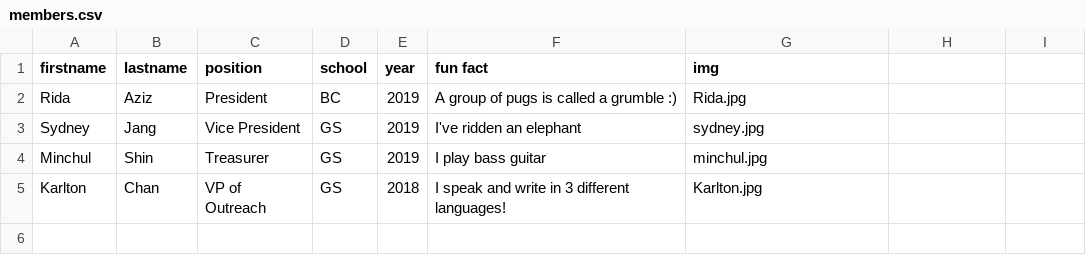
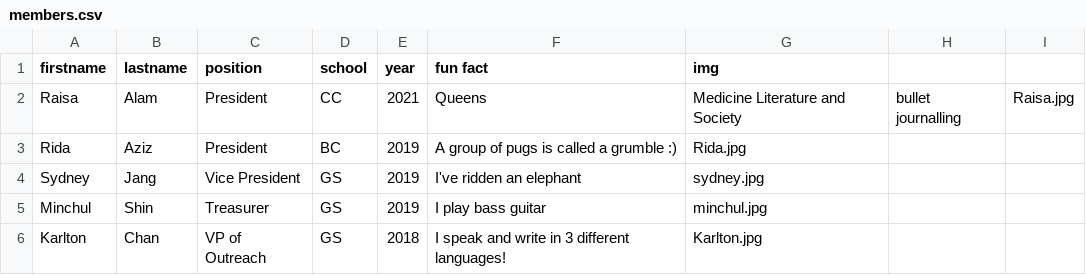
Before and after one commit to activemindsatcu/activemindsatcu.github.io, a CSV file: _data/members.csv, drawn as a sheet.

Commit message:
Update members.csv

```diff
--- a/_data/members.csv
+++ b/_data/members.csv
@@ -1,2 +1,3 @@
 firstname,lastname,position,school,year,fun fact,img
+Raisa,Alam,President,CC,2021,Queens,Medicine Literature and Society,bullet journalling,Raisa.jpg
 Rida,Aziz,President,BC,2019,A group of pugs is called a grumble :),Rida.jpg
```
